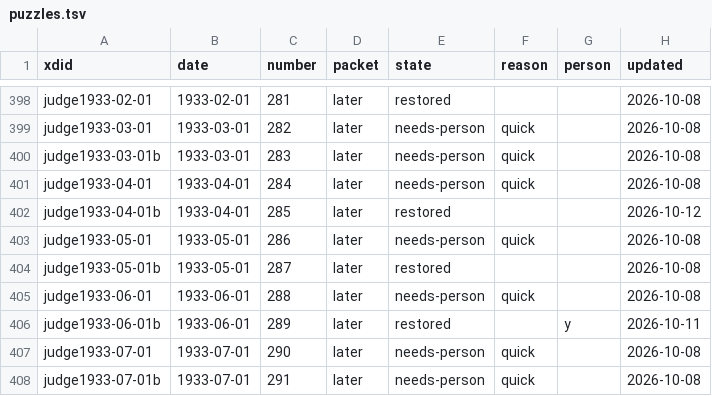
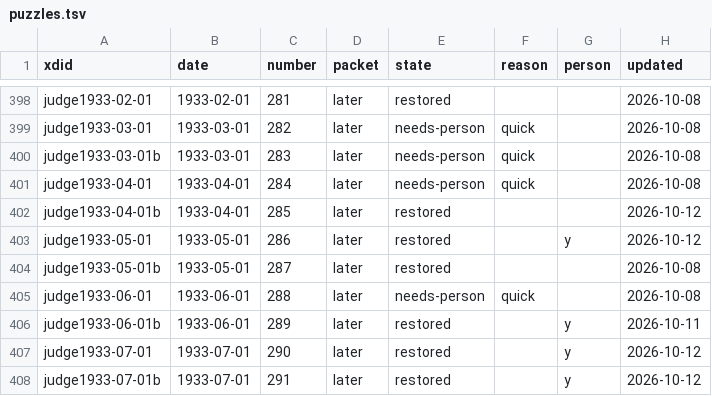
Before and after one commit to EveryPuzzleProject/judge, a TSV file: puzzles.tsv, drawn as a sheet; only a part is shown, gaps mark what is left out; the diff covers the shown part only.

```diff
--- a/puzzles.tsv
+++ b/puzzles.tsv
@@ -402,3 +402,3 @@ judge1933-04-01	1933-04-01	284	later	needs-person	quick		2026-10-08
 judge1933-04-01b	1933-04-01	285	later	restored			2026-10-12
-judge1933-05-01	1933-05-01	286	later	needs-person	quick		2026-10-08
+judge1933-05-01	1933-05-01	286	later	restored		y	2026-10-12
 judge1933-05-01b	1933-05-01	287	later	restored			2026-10-08
@@ -406,3 +406,3 @@ judge1933-06-01	1933-06-01	288	later	needs-person	quick		2026-10-08
 judge1933-06-01b	1933-06-01	289	later	restored		y	2026-10-11
-judge1933-07-01	1933-07-01	290	later	needs-person	quick		2026-10-08
-judge1933-07-01b	1933-07-01	291	later	needs-person	quick		2026-10-08
+judge1933-07-01	1933-07-01	290	later	restored		y	2026-10-12
+judge1933-07-01b	1933-07-01	291	later	restored		y	2026-10-12
```
Also changed, not shown: 110 edited cells elsewhere in this file, 20 other files.
